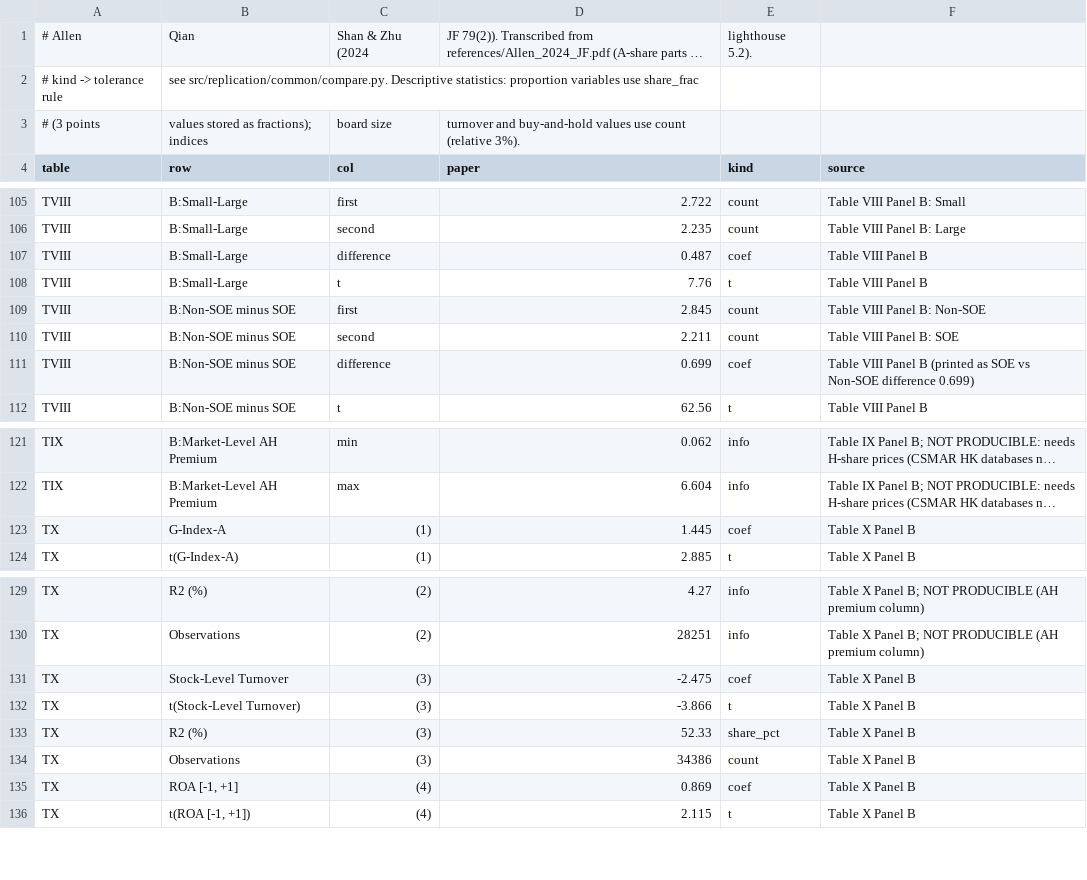
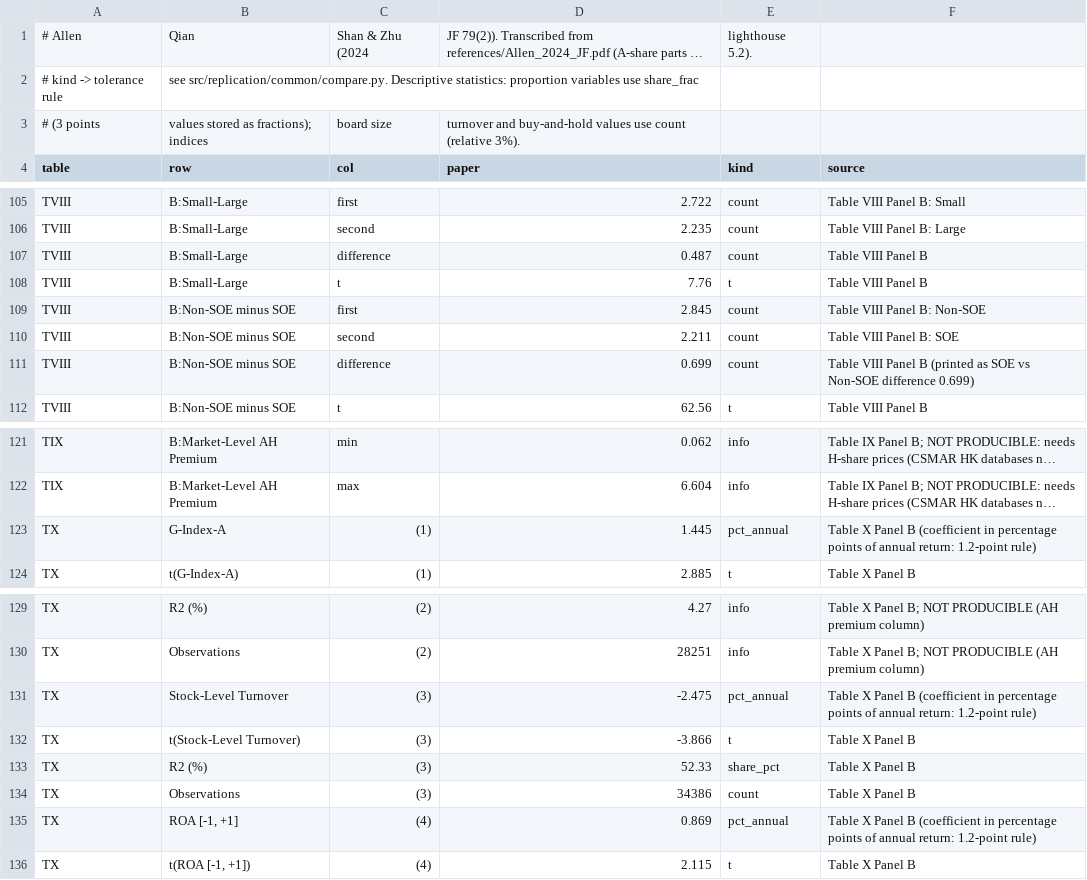
Before and after one commit to cchck/stock-exploration, a CSV file: targets/allen_targets.csv, drawn as a sheet; only a part is shown, gaps mark what is left out; long unchanged cells end in …; the diff covers the shown part only; the diff names each change by its address in the sheet, - before the commit and + after, or states it on an @@ line.

```diff
--- a/targets/allen_targets.csv
+++ b/targets/allen_targets.csv
-E107 (kind): coef
+E107 (kind): count
-E111 (kind): coef
+E111 (kind): count
-E123 (kind): coef
+E123 (kind): pct_annual
-F123 (source): …Panel B
+F123 (source): …Panel B (coefficient in percentage points of annual return: 1.2-point rule)
-E131 (kind): coef
+E131 (kind): pct_annual
-F131 (source): …Panel B
+F131 (source): …Panel B (coefficient in percentage points of annual return: 1.2-point rule)
-E135 (kind): coef
+E135 (kind): pct_annual
-F135 (source): …Panel B
+F135 (source): …Panel B (coefficient in percentage points of annual return: 1.2-point rule)
```
Also changed, not shown: 9 added rows and 28 edited cells elsewhere in this file, results/allen/figures/fig1_2_bhr_extended.csv, results/allen/figures/fig1_2_bhr_original.csv, 27 other files.
